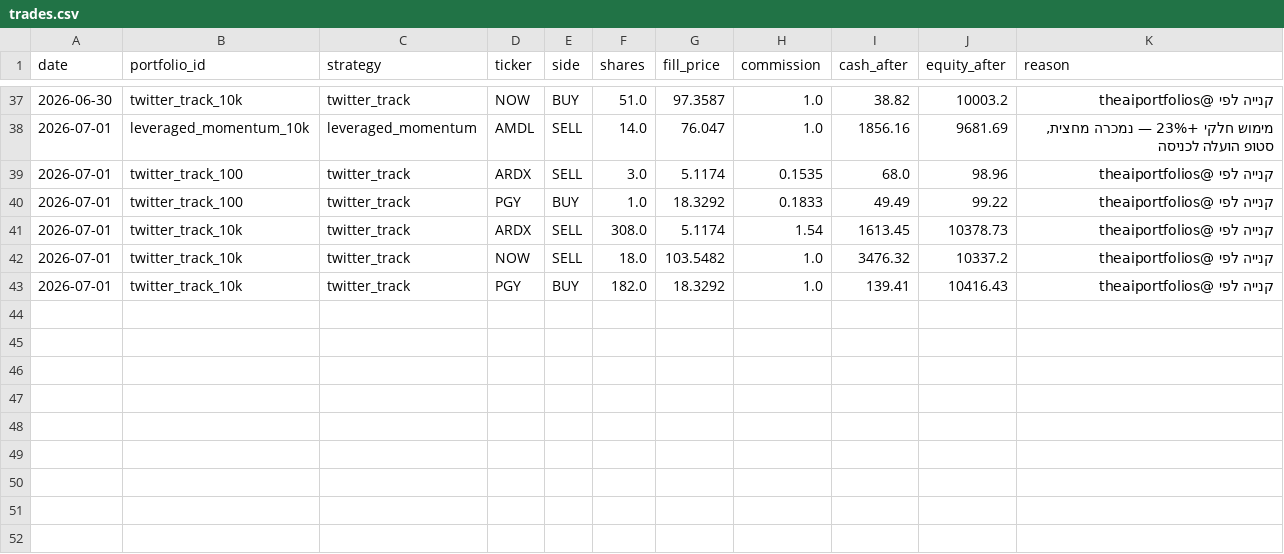
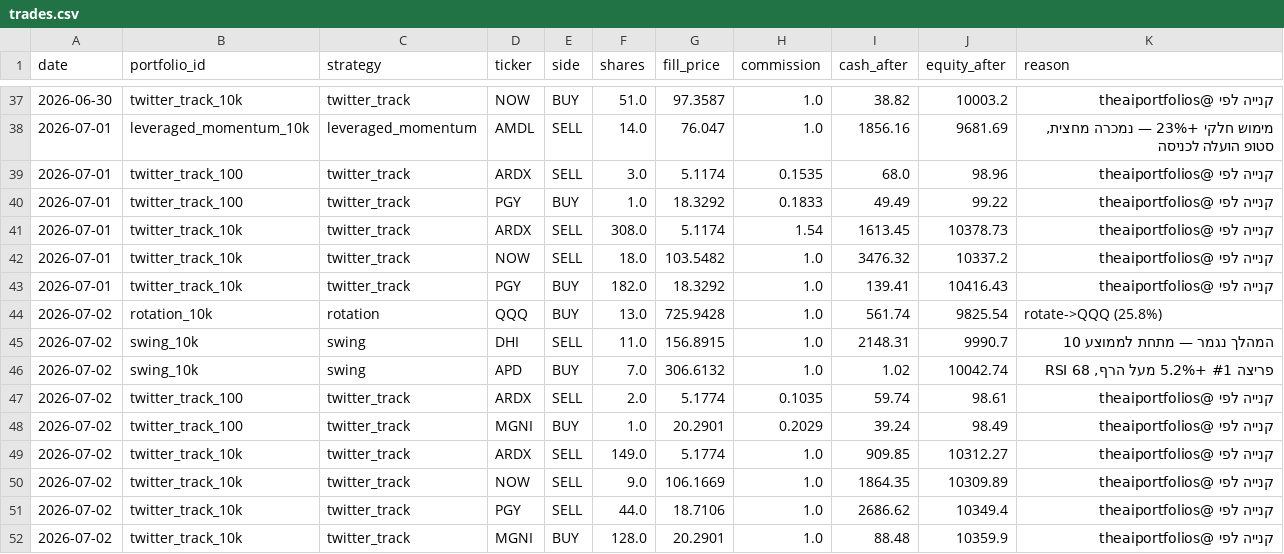
Before and after one commit to funzi7/agent-memory, a CSV file: paper-trader/trades.csv, drawn as a sheet; only a part is shown, gaps mark what is left out.

Commit message:
paper-trader state: 2026-07-02

```diff
--- a/paper-trader/trades.csv
+++ b/paper-trader/trades.csv
@@ -43 +43,10 @@ date,portfolio_id,strategy,ticker,side,shares,fill_price,commission,cash_after,e
 2026-07-01,twitter_track_10k,twitter_track,PGY,BUY,182.0,18.3292,1.0,139.41,10416.43,קנייה לפי @theaiportfolios
+2026-07-02,rotation_10k,rotation,QQQ,BUY,13.0,725.9428,1.0,561.74,9825.54,rotate->QQQ (25.8%)
+2026-07-02,swing_10k,swing,DHI,SELL,11.0,156.8915,1.0,2148.31,9990.7,המהלך נגמר — מתחת לממוצע 10
+2026-07-02,swing_10k,swing,APD,BUY,7.0,306.6132,1.0,1.02,10042.74,"פריצה #1 +5.2% מעל הרף, RSI 68"
+2026-07-02,twitter_track_100,twitter_track,ARDX,SELL,2.0,5.1774,0.1035,59.74,98.61,קנייה לפי @theaiportfolios
+2026-07-02,twitter_track_100,twitter_track,MGNI,BUY,1.0,20.2901,0.2029,39.24,98.49,קנייה לפי @theaiportfolios
+2026-07-02,twitter_track_10k,twitter_track,ARDX,SELL,149.0,5.1774,1.0,909.85,10312.27,קנייה לפי @theaiportfolios
+2026-07-02,twitter_track_10k,twitter_track,NOW,SELL,9.0,106.1669,1.0,1864.35,10309.89,קנייה לפי @theaiportfolios
+2026-07-02,twitter_track_10k,twitter_track,PGY,SELL,44.0,18.7106,1.0,2686.62,10349.4,קנייה לפי @theaiportfolios
+2026-07-02,twitter_track_10k,twitter_track,MGNI,BUY,128.0,20.2901,1.0,88.48,10359.9,קנייה לפי @theaiportfolios
```
